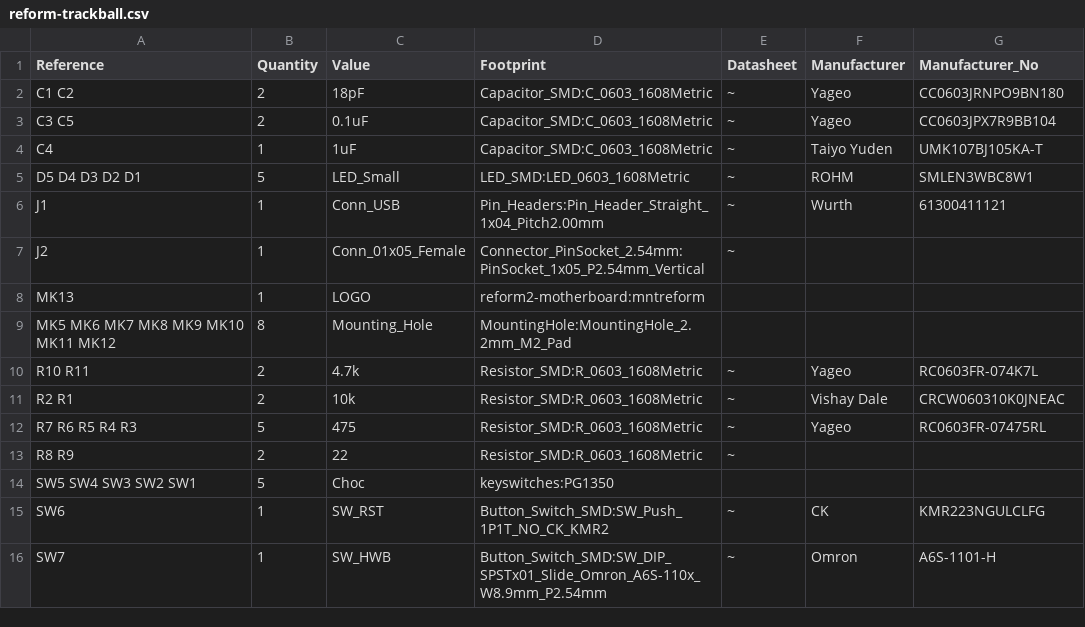
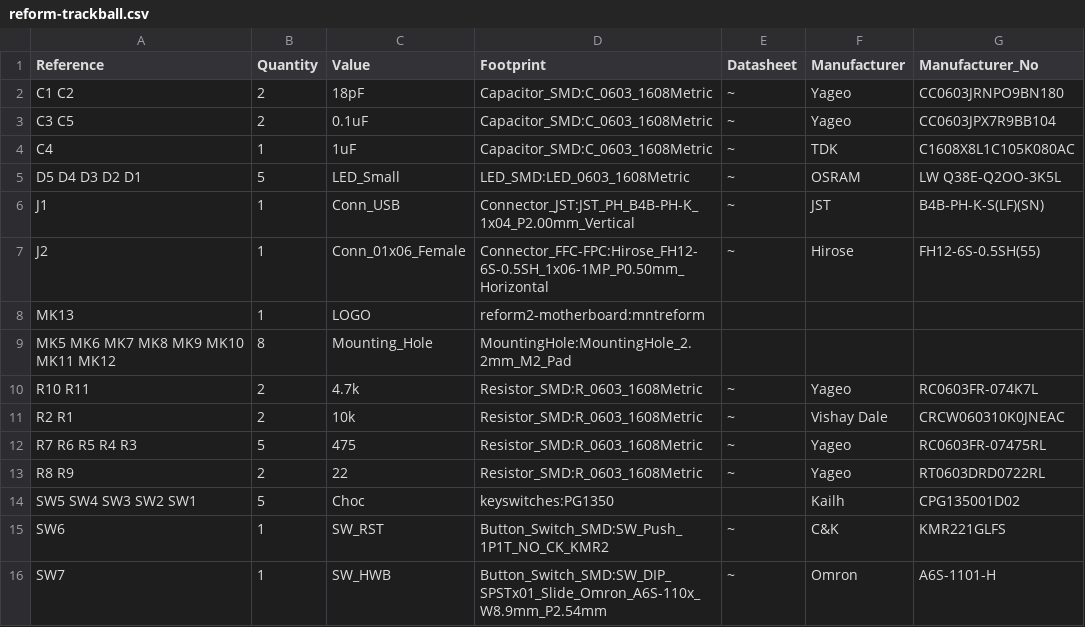
Before and after one commit to milestogo/reform, a CSV file: reform2-trackball/reform-trackball.csv, drawn as a sheet; only a part is shown.

```diff
--- a/reform2-trackball/reform-trackball.csv
+++ b/reform2-trackball/reform-trackball.csv
@@ -3,6 +3,6 @@ C1 C2 ,2,"18pF","Capacitor_SMD:C_0603_1608Metric","~","Yageo","CC0603JRNPO9BN180
 C3 C5 ,2,"0.1uF","Capacitor_SMD:C_0603_1608Metric","~","Yageo","CC0603JPX7R9BB104"
-C4 ,1,"1uF","Capacitor_SMD:C_0603_1608Metric","~","Taiyo Yuden","UMK107BJ105KA-T"
-D5 D4 D3 D2 D1 ,5,"LED_Small","LED_SMD:LED_0603_1608Metric","~","ROHM","SMLEN3WBC8W1"
-J1 ,1,"Conn_USB","Pin_Headers:Pin_Header_Straight_1x04_Pitch2.00mm","~","Wurth","61300411121"
-J2 ,1,"Conn_01x05_Female","Connector_PinSocket_2.54mm:PinSocket_1x05_P2.54mm_Vertical","~"
+C4 ,1,"1uF","Capacitor_SMD:C_0603_1608Metric","~","TDK","C1608X8L1C105K080AC"
+D5 D4 D3 D2 D1 ,5,"LED_Small","LED_SMD:LED_0603_1608Metric","~","OSRAM","LW Q38E-Q2OO-3K5L"
+J1 ,1,"Conn_USB","Connector_JST:JST_PH_B4B-PH-K_1x04_P2.00mm_Vertical","~","JST","B4B-PH-K-S(LF)(SN)"
+J2 ,1,"Conn_01x06_Female","Connector_FFC-FPC:Hirose_FH12-6S-0.5SH_1x06-1MP_P0.50mm_Horizontal","~","Hirose","FH12-6S-0.5SH(55)"
 MK13 ,1,"LOGO","reform2-motherboard:mntreform",""
@@ -12,5 +12,5 @@ R2 R1 ,2,"10k","Resistor_SMD:R_0603_1608Metric","~","Vishay Dale","CRCW060310K0J
 R7 R6 R5 R4 R3 ,5,"475","Resistor_SMD:R_0603_1608Metric","~","Yageo","RC0603FR-07475RL"
-R8 R9 ,2,"22","Resistor_SMD:R_0603_1608Metric","~"
-SW5 SW4 SW3 SW2 SW1 ,5,"Choc","keyswitches:PG1350",""
-SW6 ,1,"SW_RST","Button_Switch_SMD:SW_Push_1P1T_NO_CK_KMR2","~","CK","KMR223NGULCLFG"
+R8 R9 ,2,"22","Resistor_SMD:R_0603_1608Metric","~","Yageo","RT0603DRD0722RL"
+SW5 SW4 SW3 SW2 SW1 ,5,"Choc","keyswitches:PG1350","","Kailh","CPG135001D02"
+SW6 ,1,"SW_RST","Button_Switch_SMD:SW_Push_1P1T_NO_CK_KMR2","~","C&K","KMR221GLFS"
 SW7 ,1,"SW_HWB","Button_Switch_SMD:SW_DIP_SPSTx01_Slide_Omron_A6S-110x_W8.9mm_P2.54mm","~","Omron","A6S-1101-H"
```
Also changed, not shown: reform2-trackball-sensor-pcb/reform2-trackball-sensor.csv, 32 other files.
